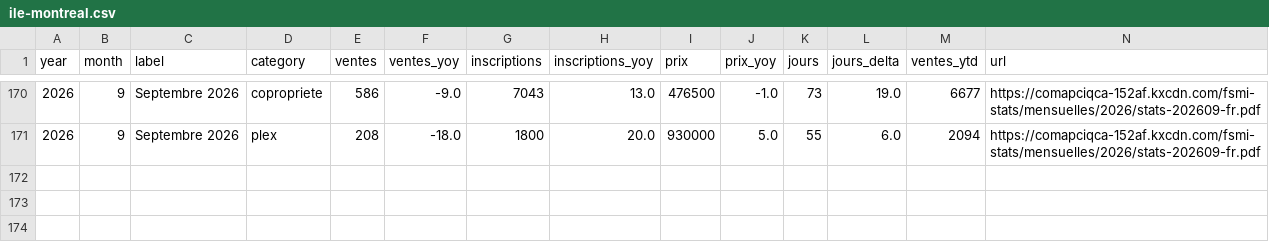
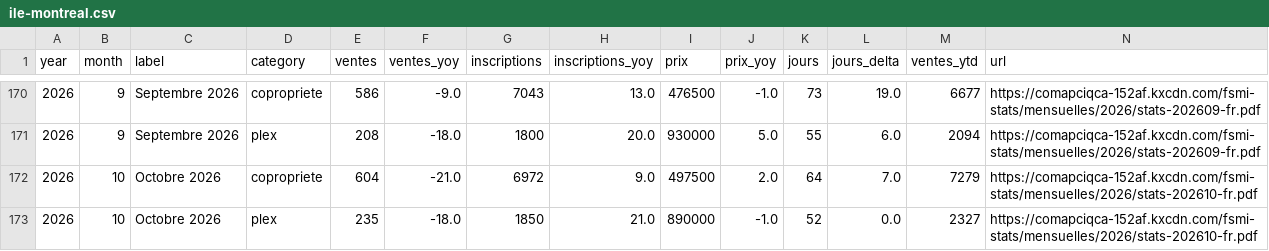
Before and after one commit to poboisvert/apicq, a CSV file: data/ile-montreal.csv, drawn as a sheet; only a part is shown, gaps mark what is left out.

```diff
--- a/data/ile-montreal.csv
+++ b/data/ile-montreal.csv
@@ -171 +171,3 @@ year,month,label,category,ventes,ventes_yoy,inscriptions,inscriptions_yoy,prix,p
 2026,9,Septembre 2026,plex,208,-18.0,1800,20.0,930000,5.0,55,6.0,2094,https://comapciqca-152af.kxcdn.com/fsmi-stats/mensuelles/2026/stats-202609-fr.pdf
+2026,10,Octobre 2026,copropriete,604,-21.0,6972,9.0,497500,2.0,64,7.0,7279,https://comapciqca-152af.kxcdn.com/fsmi-stats/mensuelles/2026/stats-202610-fr.pdf
+2026,10,Octobre 2026,plex,235,-18.0,1850,21.0,890000,-1.0,52,0.0,2327,https://comapciqca-152af.kxcdn.com/fsmi-stats/mensuelles/2026/stats-202610-fr.pdf
```
Also changed, not shown: data/backtest-points.csv, 4 other files.
